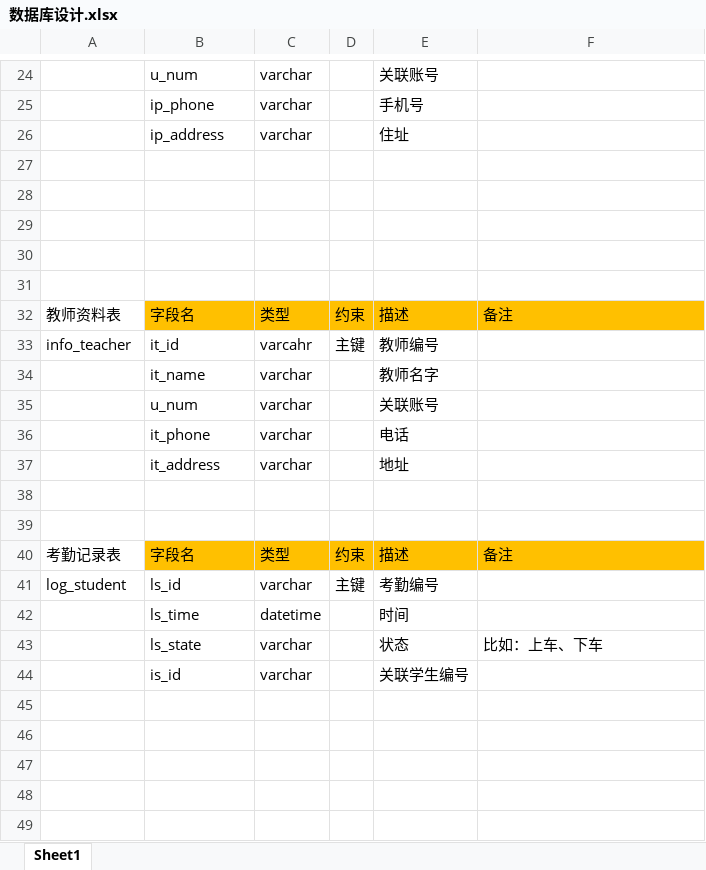
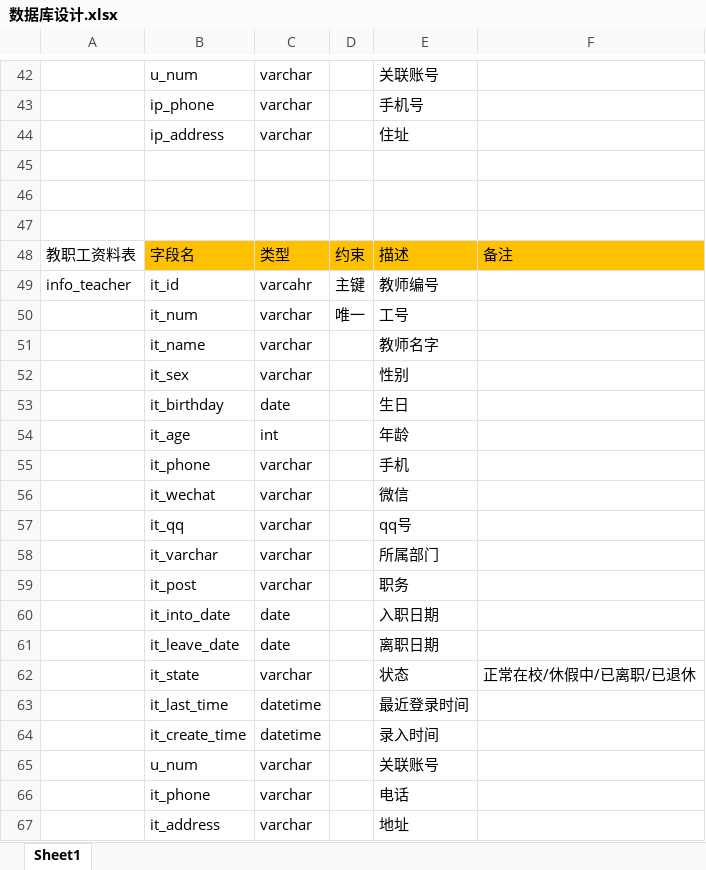
Before and after one commit to ZS1994/ABE, an Excel workbook: 数据库/数据库设计.xlsx, sheet Sheet1, drawn as a sheet; only a part is shown, gaps mark what is left out; the shorter side is filled out with more unchanged rows; values as stored, in another font and other column widths than the file's, no borders; removed rows and columns are numbered as before the commit, all else as after; the diff covers the shown part only; the diff names each change by its address in the sheet, - before the commit and + after, or states it on an @@ line.

```diff
--- a/数据库/数据库设计.xlsx (sheet Sheet1)
+++ b/数据库/数据库设计.xlsx (sheet Sheet1)
-row 30: (empty)
-row 31: (empty)
-A48: 教师资料表
+A48: 教职工资料表
+row 50:  | it_num | varchar | 唯一 | 工号
+row 52:  | it_sex | varchar |  | 性别
+row 53:  | it_birthday | date |  | 生日
+row 54:  | it_age | int |  | 年龄
+row 55:  | it_phone | varchar |  | 手机
+row 56:  | it_wechat | varchar |  | 微信
+row 57:  | it_qq | varchar |  | qq号
+row 58:  | it_varchar | varchar |  | 所属部门
+row 59:  | it_post | varchar |  | 职务
+row 60:  | it_into_date | date |  | 入职日期
+row 61:  | it_leave_date | date |  | 离职日期
+row 62:  | it_state | varchar |  | 状态 | 正常在校/休假中/已离职/已退休
+row 63:  | it_last_time | datetime |  | 最近登录时间
+row 64:  | it_create_time | datetime |  | 录入时间
```
Also changed, not shown: 109 added rows and 2 edited cells elsewhere in this sheet.
